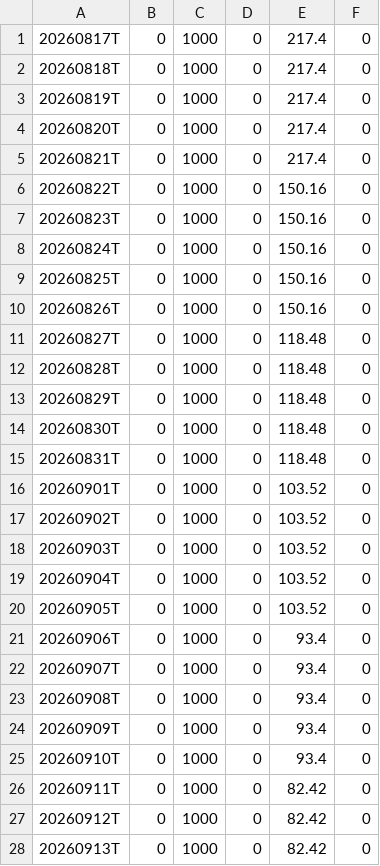
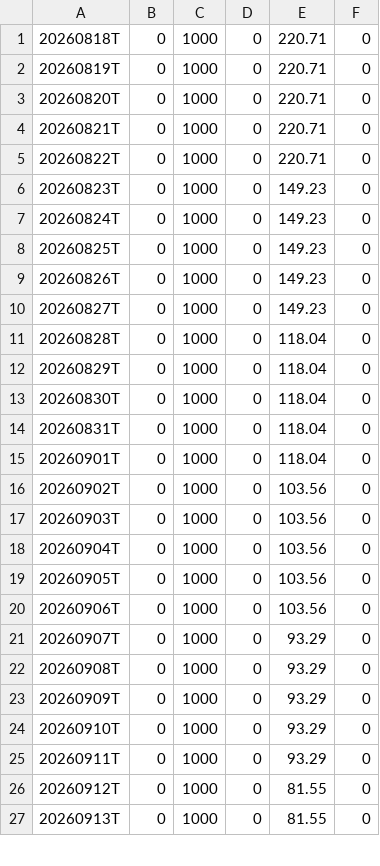
Before and after one commit to khrameshfi/RSind, a CSV file: output/RSRATING.csv, drawn as a sheet; only a part is shown; the diff covers the shown part only.

```diff
--- a/output/RSRATING.csv
+++ b/output/RSRATING.csv
@@ -1,28 +1,27 @@
-20260817T,0,1000,0,217.4,0
-20260818T,0,1000,0,217.4,0
-20260819T,0,1000,0,217.4,0
-20260820T,0,1000,0,217.4,0
-20260821T,0,1000,0,217.4,0
-20260822T,0,1000,0,150.16,0
-20260823T,0,1000,0,150.16,0
-20260824T,0,1000,0,150.16,0
-20260825T,0,1000,0,150.16,0
-20260826T,0,1000,0,150.16,0
-20260827T,0,1000,0,118.48,0
-20260828T,0,1000,0,118.48,0
-20260829T,0,1000,0,118.48,0
-20260830T,0,1000,0,118.48,0
-20260831T,0,1000,0,118.48,0
-20260901T,0,1000,0,103.52,0
-20260902T,0,1000,0,103.52,0
-20260903T,0,1000,0,103.52,0
-20260904T,0,1000,0,103.52,0
-20260905T,0,1000,0,103.52,0
-20260906T,0,1000,0,93.4,0
-20260907T,0,1000,0,93.4,0
-20260908T,0,1000,0,93.4,0
-20260909T,0,1000,0,93.4,0
-20260910T,0,1000,0,93.4,0
-20260911T,0,1000,0,82.42,0
-20260912T,0,1000,0,82.42,0
-20260913T,0,1000,0,82.42,0
+20260818T,0,1000,0,220.71,0
+20260819T,0,1000,0,220.71,0
+20260820T,0,1000,0,220.71,0
+20260821T,0,1000,0,220.71,0
+20260822T,0,1000,0,220.71,0
+20260823T,0,1000,0,149.23,0
+20260824T,0,1000,0,149.23,0
+20260825T,0,1000,0,149.23,0
+20260826T,0,1000,0,149.23,0
+20260827T,0,1000,0,149.23,0
+20260828T,0,1000,0,118.04,0
+20260829T,0,1000,0,118.04,0
+20260830T,0,1000,0,118.04,0
+20260831T,0,1000,0,118.04,0
+20260901T,0,1000,0,118.04,0
+20260902T,0,1000,0,103.56,0
+20260903T,0,1000,0,103.56,0
+20260904T,0,1000,0,103.56,0
+20260905T,0,1000,0,103.56,0
+20260906T,0,1000,0,103.56,0
+20260907T,0,1000,0,93.29,0
+20260908T,0,1000,0,93.29,0
+20260909T,0,1000,0,93.29,0
+20260910T,0,1000,0,93.29,0
+20260911T,0,1000,0,93.29,0
+20260912T,0,1000,0,81.55,0
+20260913T,0,1000,0,81.55,0
```
Also changed, not shown: 1 added row and 7 edited cells elsewhere in this file, output/rs_stocks.csv, 28 other files.
